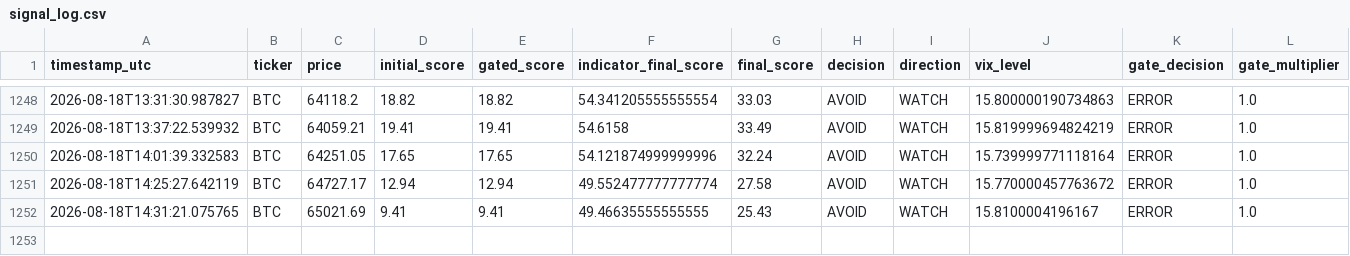
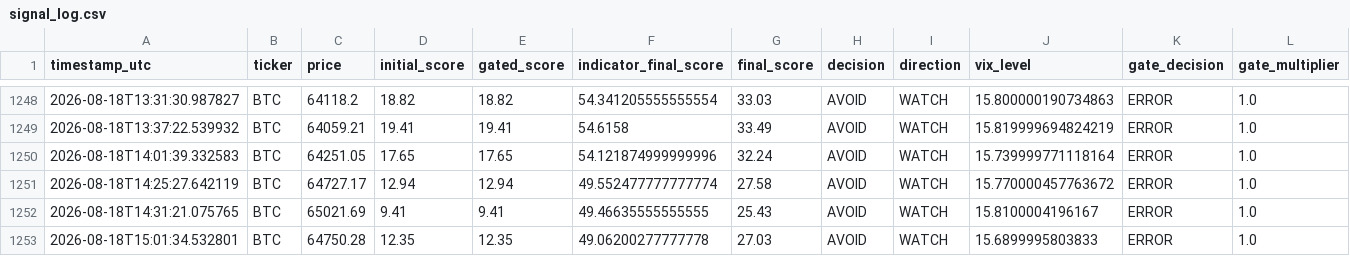
Before and after one commit to bembem718ai-stack/Crypto-Model, a CSV file: signal_log.csv, drawn as a sheet; only a part is shown, gaps mark what is left out; rows hold the shown columns only; the diff names each change by its address in the sheet, - before the commit and + after, or states it on an @@ line.

```diff
--- a/signal_log.csv
+++ b/signal_log.csv
+row 1253: 2026-08-18T15:01:34.532801 | BTC | 64750.28 | 12.35 | 12.35 | 49.06200277777778 | 27.03 | AVOID | WATCH | 15.6899995803833 | ERROR | 1.0
```
Also changed, not shown: signal_outcomes.csv, 1 other file.
